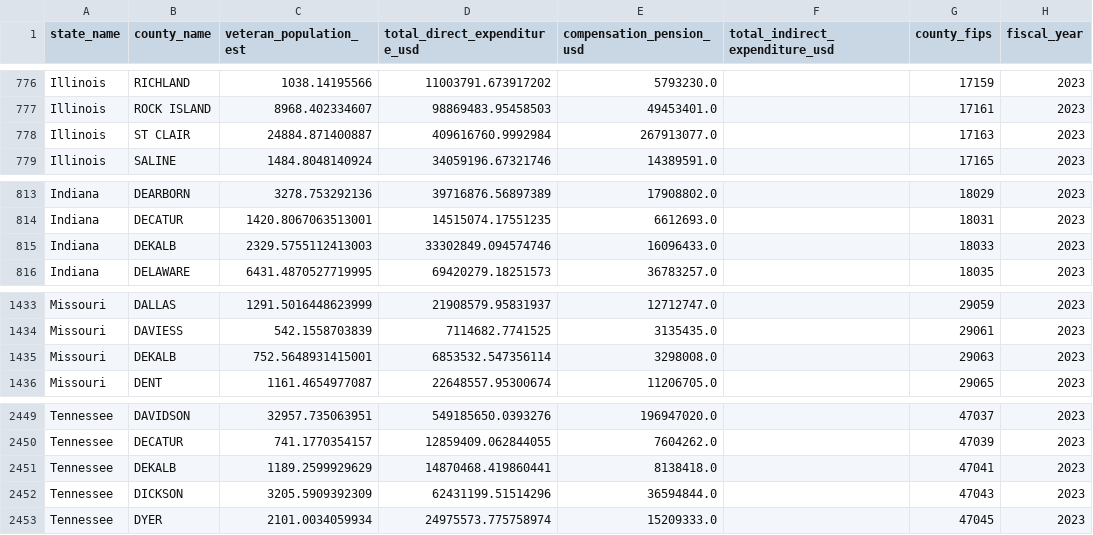
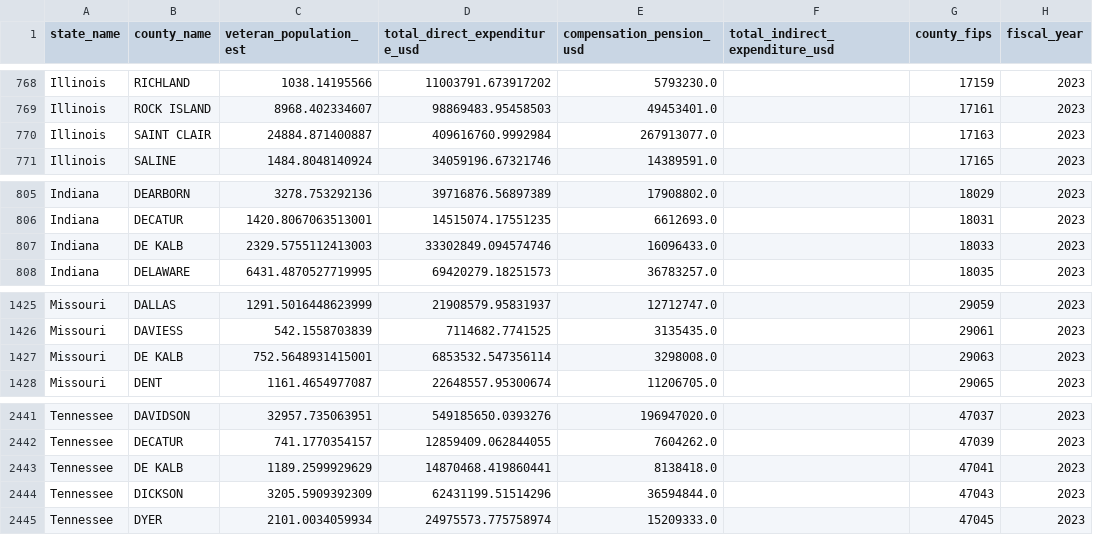
Before and after one commit to Celina1009/M3C, a CSV file: data/processed/Prepared_GDX_FY2023.csv, drawn as a sheet; only a part is shown, gaps mark what is left out; addresses are those after the commit; the diff covers the shown part only; the diff names each change by its address in the sheet, - before the commit and + after, or states it on an @@ line.

Commit message:
Complete county-level dataset preparation and integration

```diff
--- a/data/processed/Prepared_GDX_FY2023.csv
+++ b/data/processed/Prepared_GDX_FY2023.csv
-B770 (county_name): ST CLAIR
+B770 (county_name): SAINT CLAIR
-B807 (county_name): DEKALB
+B807 (county_name): DE KALB
-B1427 (county_name): DEKALB
+B1427 (county_name): DE KALB
-B2443 (county_name): DEKALB
+B2443 (county_name): DE KALB
```
Also changed, not shown: 8 removed rows and 29 edited cells elsewhere in this file, 12 other files.
